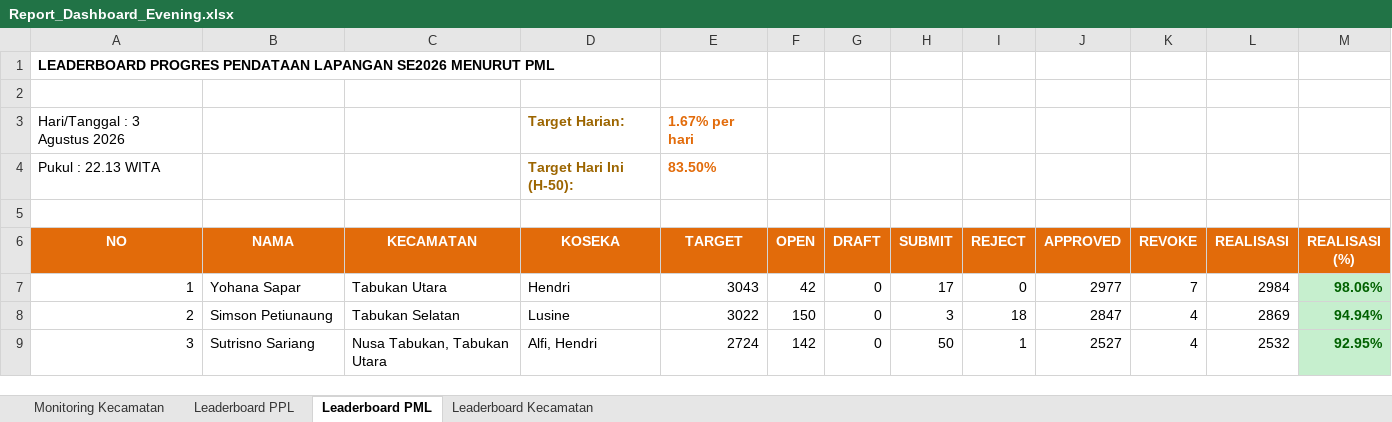
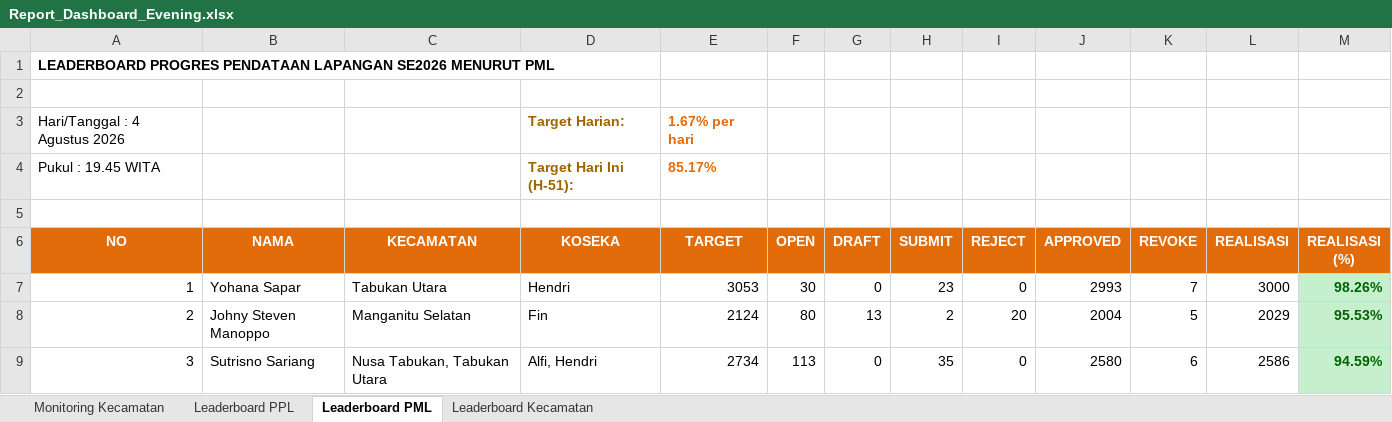
Before and after one commit to danimat15/fasih-sm-scrapper, an Excel workbook: dashboard/public/Report_Dashboard_Evening.xlsx, sheet Leaderboard PML, drawn as a sheet; only a part is shown; values as stored, in another font and other column widths than the file's, no borders; removed rows and columns are numbered as before the commit, all else as after; the diff covers the shown part only; the diff names each change by its address in the sheet, - before the commit and + after, or states it on an @@ line.

```diff
--- a/dashboard/public/Report_Dashboard_Evening.xlsx (sheet Leaderboard PML)
+++ b/dashboard/public/Report_Dashboard_Evening.xlsx (sheet Leaderboard PML)
-A3 (NO): Hari/Tanggal : 3 Agustus 2026
+A3 (NO): Hari/Tanggal : 4 Agustus 2026
-row 4: Pukul : 22.13 WITA |  |  | Target Hari Ini (H-50): | 83.50%
+row 4: Pukul : 19.45 WITA |  |  | Target Hari Ini (H-51): | 85.17%
-E7 (TARGET): 3043
+E7 (TARGET): 3053
-F7 (OPEN): 42
+F7 (OPEN): 30
-H7 (SUBMIT): 17
+H7 (SUBMIT): 23
-J7 (APPROVED): 2977
+J7 (APPROVED): 2993
-L7 (REALISASI): 2984
+L7 (REALISASI): 3000
-M7 (REALISASI (%)): 98.06%
+M7 (REALISASI (%)): 98.26%
-B8 (NAMA): Simson Petiunaung
+B8 (NAMA): Johny Steven Manoppo
-C8 (KECAMATAN): Tabukan Selatan
+C8 (KECAMATAN): Manganitu Selatan
-D8 (KOSEKA): Lusine
+D8 (KOSEKA): Fin
-E8 (TARGET): 3022
+E8 (TARGET): 2124
-F8 (OPEN): 150
+F8 (OPEN): 80
-G8 (DRAFT): 0
+G8 (DRAFT): 13
-H8 (SUBMIT): 3
+H8 (SUBMIT): 2
-I8 (REJECT): 18
+I8 (REJECT): 20
-J8 (APPROVED): 2847
+J8 (APPROVED): 2004
-K8 (REVOKE): 4
+K8 (REVOKE): 5
-L8 (REALISASI): 2869
+L8 (REALISASI): 2029
-M8 (REALISASI (%)): 94.94%
+M8 (REALISASI (%)): 95.53%
-E9 (TARGET): 2724
+E9 (TARGET): 2734
-F9 (OPEN): 142
+F9 (OPEN): 113
-H9 (SUBMIT): 50
+H9 (SUBMIT): 35
-I9 (REJECT): 1
+I9 (REJECT): 0
-J9 (APPROVED): 2527
+J9 (APPROVED): 2580
-K9 (REVOKE): 4
+K9 (REVOKE): 6
-L9 (REALISASI): 2532
+L9 (REALISASI): 2586
-M9 (REALISASI (%)): 92.95%
+M9 (REALISASI (%)): 94.59%
```
Also changed, not shown: 205 edited cells and cell formats elsewhere in this sheet, sheet Leaderboard PPL, sheet Monitoring Kecamatan, sheet Leaderboard Kecamatan, dashboard/public/Monev_Pendataan_SE2026_Evening.xlsx, dashboard/public/Monev_Pendataan_SE2026_Latest.xlsx, 14 other files.
